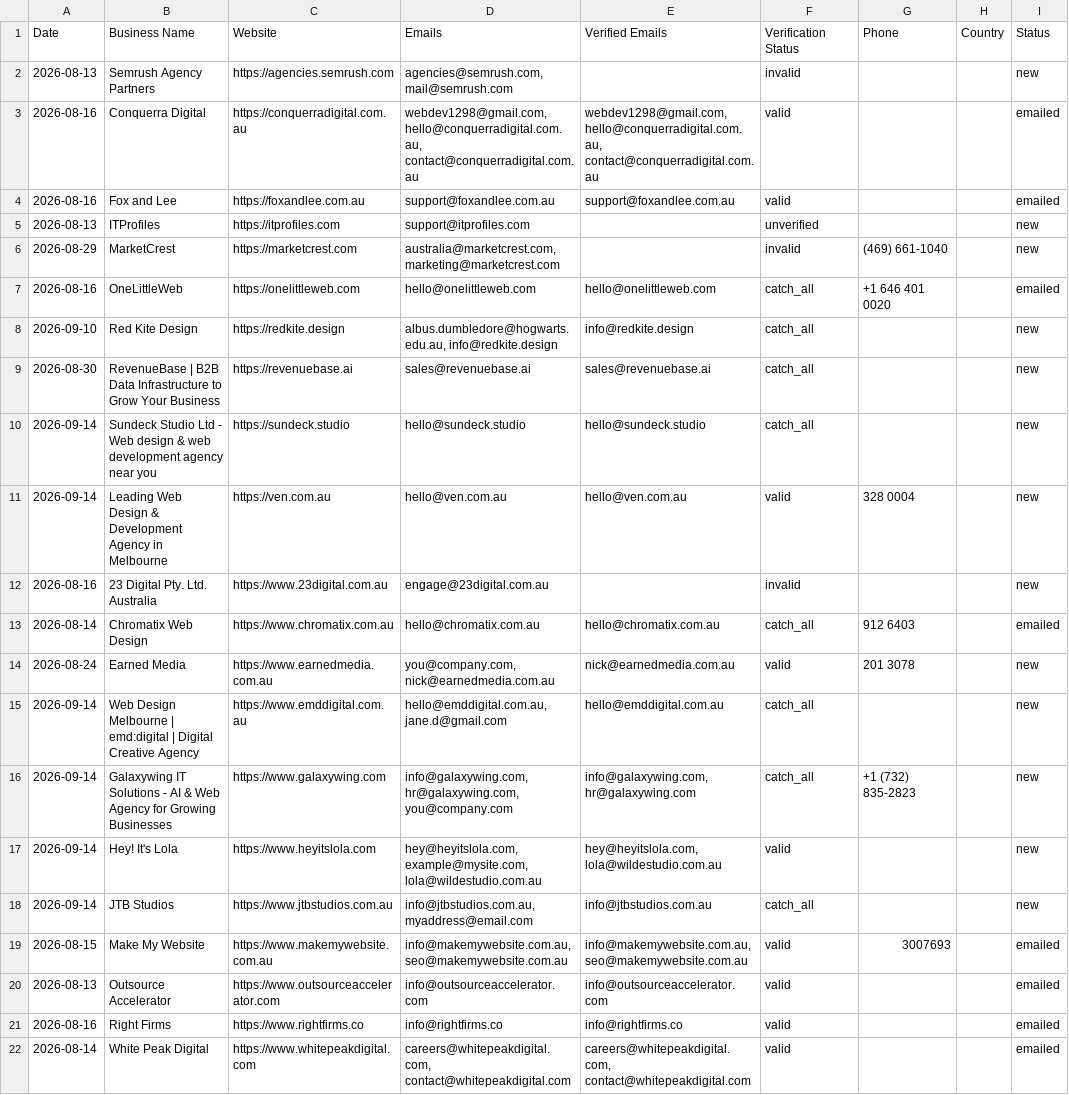
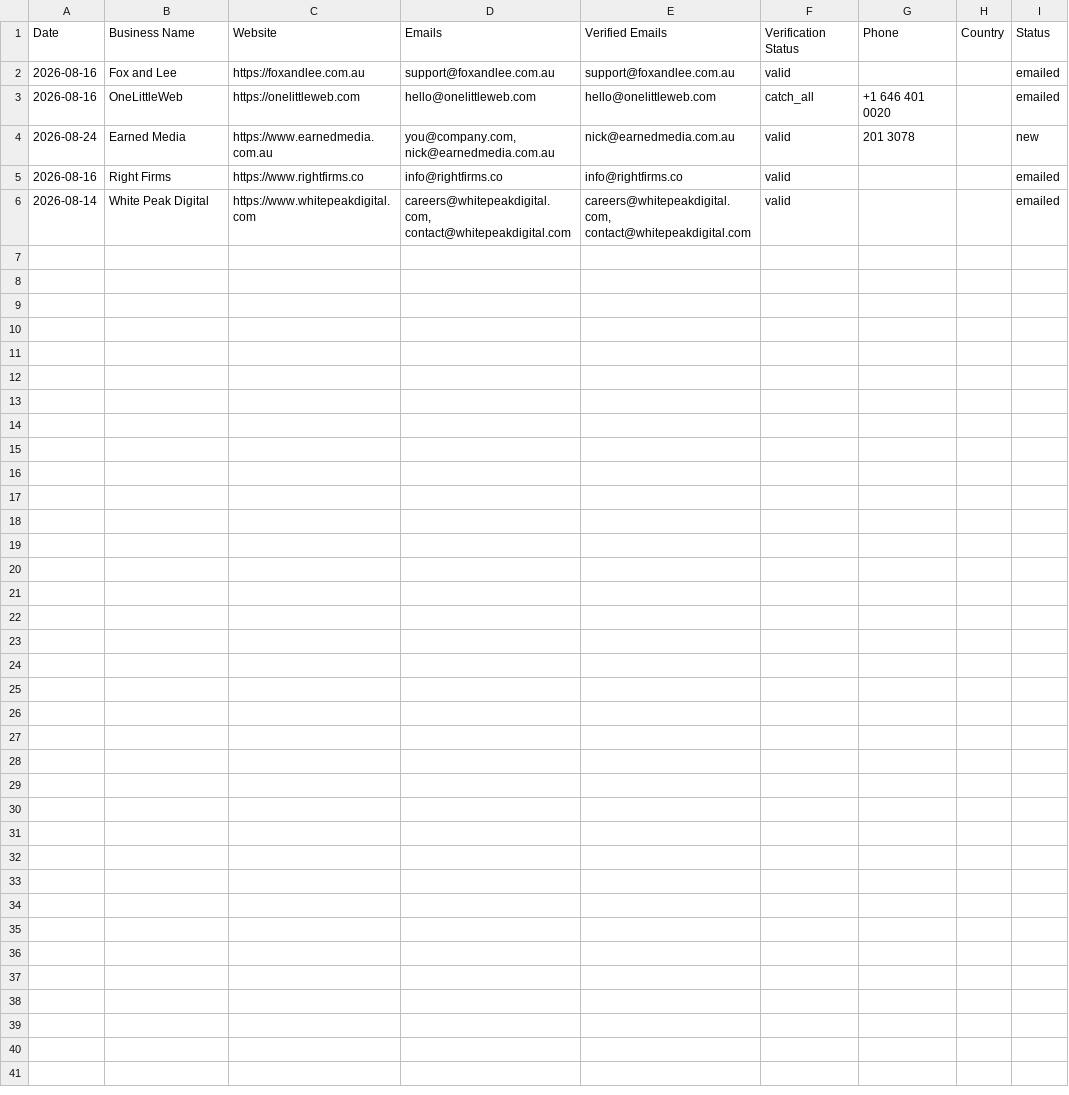
Before and after one commit to zestmastral-glitch/AI-B2B-Lead-Finder, a CSV file: data/results_Melbourne_Australia.csv, drawn as a sheet; the diff names each change by its address in the sheet, - before the commit and + after, or states it on an @@ line.

```diff
--- a/data/results_Melbourne_Australia.csv
+++ b/data/results_Melbourne_Australia.csv
-row 2: 2026-08-13 | Semrush Agency Partners | https://agencies.semrush.com | agencies@semrush.com, mail@semrush.com |  | invalid |  |  | new
-row 3: 2026-08-16 | Conquerra Digital | https://conquerradigital.com.au | webdev1298@gmail.com, hello@conquerradigital.com.au, contact@conquerradigital.com.au | webdev1298@gmail.com, hello@conquerradigital.com.au, contact@conquerradigital.com.au | valid |  |  | emailed
-row 5: 2026-08-13 | ITProfiles | https://itprofiles.com | support@itprofiles.com |  | unverified |  |  | new
-row 6: 2026-08-29 | MarketCrest | https://marketcrest.com | australia@marketcrest.com, marketing@marketcrest.com |  | invalid | (469) 661-1040 |  | new
-row 8: 2026-09-10 | Red Kite Design | https://redkite.design | albus.dumbledore@hogwarts.edu.au, info@redkite.design | info@redkite.design | catch_all |  |  | new
-row 9: 2026-08-30 | RevenueBase | B2B Data Infrastructure to Grow Your Business | https://revenuebase.ai | sales@revenuebase.ai | sales@revenuebase.ai | catch_all |  |  | new
-row 10: 2026-09-14 | Sundeck Studio Ltd - Web design & web development agency near you | https://sundeck.studio | hello@sundeck.studio | hello@sundeck.studio | catch_all |  |  | new
-row 11: 2026-09-14 | Leading Web Design & Development Agency in Melbourne | https://ven.com.au | hello@ven.com.au | hello@ven.com.au | valid | 328 0004 |  | new
-row 12: 2026-08-16 | 23 Digital Pty. Ltd. Australia | https://www.23digital.com.au | engage@23digital.com.au |  | invalid |  |  | new
-row 13: 2026-08-14 | Chromatix Web Design | https://www.chromatix.com.au | hello@chromatix.com.au | hello@chromatix.com.au | catch_all | 912 6403 |  | emailed
-row 15: 2026-09-14 | Web Design Melbourne | emd:digital | Digital Creative Agency | https://www.emddigital.com.au | hello@emddigital.com.au, jane.d@gmail.com | hello@emddigital.com.au | catch_all |  |  | new
-row 16: 2026-09-14 | Galaxywing IT Solutions - AI & Web Agency for Growing Businesses | https://www.galaxywing.com | info@galaxywing.com, hr@galaxywing.com, you@company.com | info@galaxywing.com, hr@galaxywing.com | catch_all | +1 (732) 835-2823 |  | new
-row 17: 2026-09-14 | Hey! It's Lola | https://www.heyitslola.com | hey@heyitslola.com, example@mysite.com, lola@wildestudio.com.au | hey@heyitslola.com, lola@wildestudio.com.au | valid |  |  | new
-row 18: 2026-09-14 | JTB Studios | https://www.jtbstudios.com.au | info@jtbstudios.com.au, myaddress@email.com | info@jtbstudios.com.au | catch_all |  |  | new
-row 19: 2026-08-15 | Make My Website | https://www.makemywebsite.com.au | info@makemywebsite.com.au, seo@makemywebsite.com.au | info@makemywebsite.com.au, seo@makemywebsite.com.au | valid | 3007693 |  | emailed
-row 20: 2026-08-13 | Outsource Accelerator | https://www.outsourceaccelerator.com | info@outsourceaccelerator.com | info@outsourceaccelerator.com | valid |  |  | emailed
```
Also changed, not shown: 2 other files.
